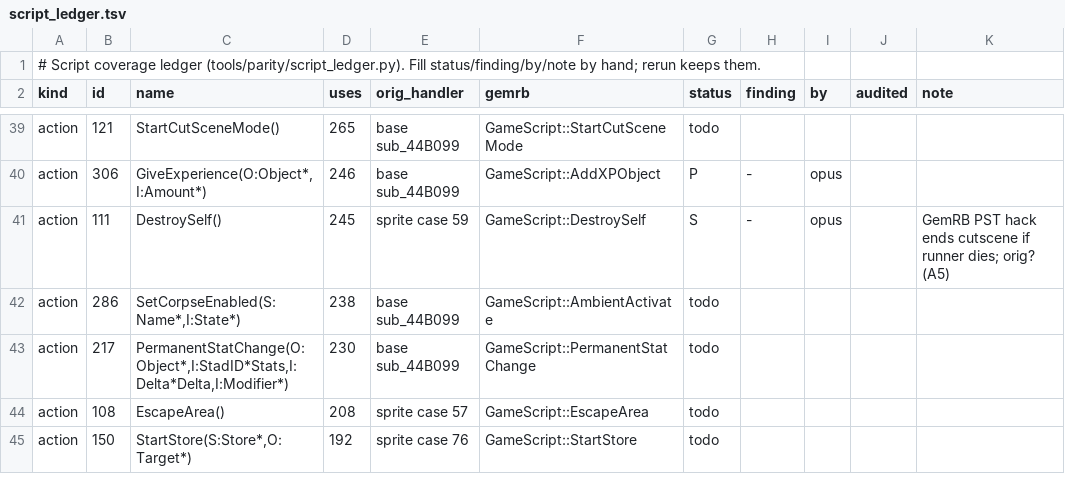
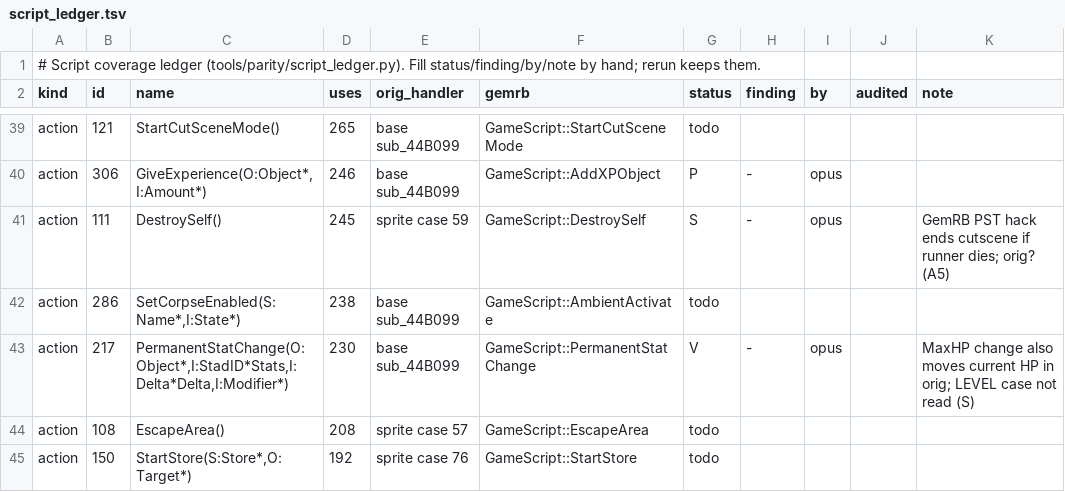
Before and after one commit to b5635/gemrb-pst-forever, a TSV file: dev/parity/script_ledger.tsv, drawn as a sheet; only a part is shown, gaps mark what is left out.

Commit message:
PST parity A1: PermanentStatChange (max HP also moves current HP in the original)

```diff
--- a/dev/parity/script_ledger.tsv
+++ b/dev/parity/script_ledger.tsv
@@ -42,3 +42,3 @@ action	111	DestroySelf()	245	sprite case 59	GameScript::DestroySelf	S	-	opus		Ge
 action	286	SetCorpseEnabled(S:Name*,I:State*)	238	base sub_44B099	GameScript::AmbientActivate	todo				
-action	217	PermanentStatChange(O:Object*,I:StadID*Stats,I:Delta*Delta,I:Modifier*)	230	base sub_44B099	GameScript::PermanentStatChange	todo				
+action	217	PermanentStatChange(O:Object*,I:StadID*Stats,I:Delta*Delta,I:Modifier*)	230	base sub_44B099	GameScript::PermanentStatChange	V	-	opus		MaxHP change also moves current HP in orig; LEVEL case not read (S)
 action	108	EscapeArea()	208	sprite case 57	GameScript::EscapeArea	todo				
```
Also changed, not shown: 1 other file.
